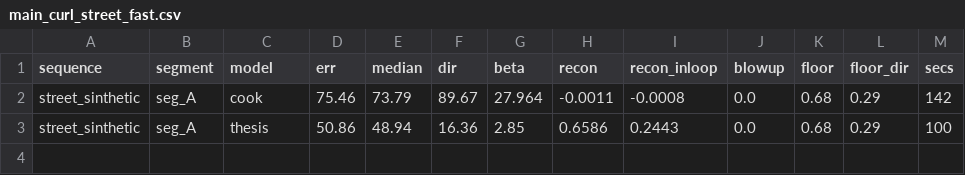
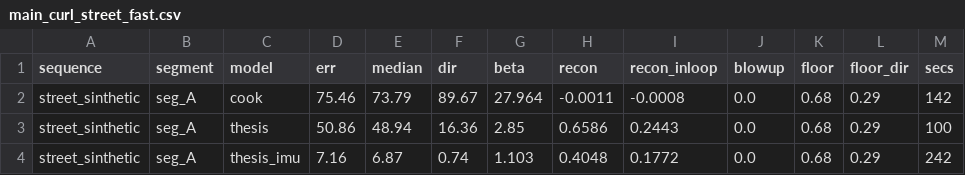
Before and after one commit to Bonitodelcapo/InteractingMaps, a CSV file: report/experiments/main_curl_street_fast.csv, drawn as a sheet.

Commit message:
Report: refresh curl table with street rows

```diff
--- a/report/experiments/main_curl_street_fast.csv
+++ b/report/experiments/main_curl_street_fast.csv
@@ -3 +3,2 @@ street_sinthetic,seg_A,cook,75.46,73.79,89.67,27.964,-0.0011,-0.0008,0.0,0.68,0.
 street_sinthetic,seg_A,thesis,50.86,48.94,16.36,2.85,0.6586,0.2443,0.0,0.68,0.29,100
+street_sinthetic,seg_A,thesis_imu,7.16,6.87,0.74,1.103,0.4048,0.1772,0.0,0.68,0.29,242
```
Also changed, not shown: 2 other files.
